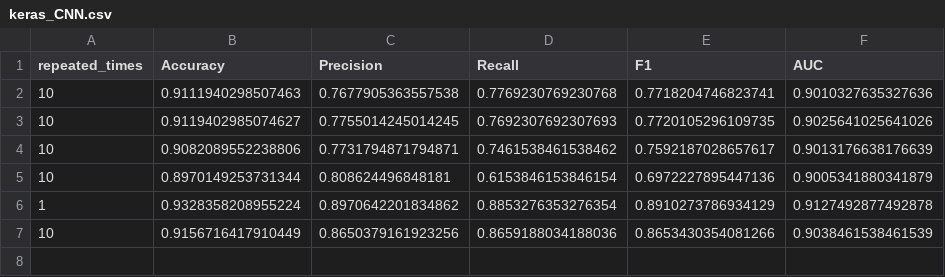
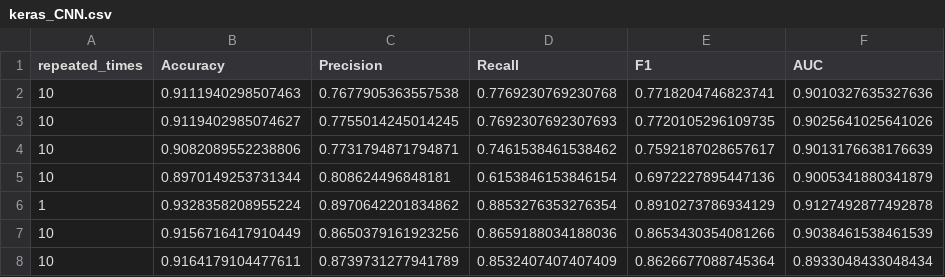
Before and after one commit to NathanTPeck/ISECoursework, a CSV file: results/keras_CNN.csv, drawn as a sheet.

```diff
--- a/results/keras_CNN.csv
+++ b/results/keras_CNN.csv
@@ -7 +7,2 @@ repeated_times,Accuracy,Precision,Recall,F1,AUC
 10,0.9156716417910449,0.8650379161923256,0.8659188034188036,0.8653430354081266,0.9038461538461539
+10,0.9164179104477611,0.8739731277941789,0.8532407407407409,0.8626677088745364,0.8933048433048434
```
Also changed, not shown: results/pytorch_CNN.csv, results/tensorflow_CNN.csv, 3 other files.
